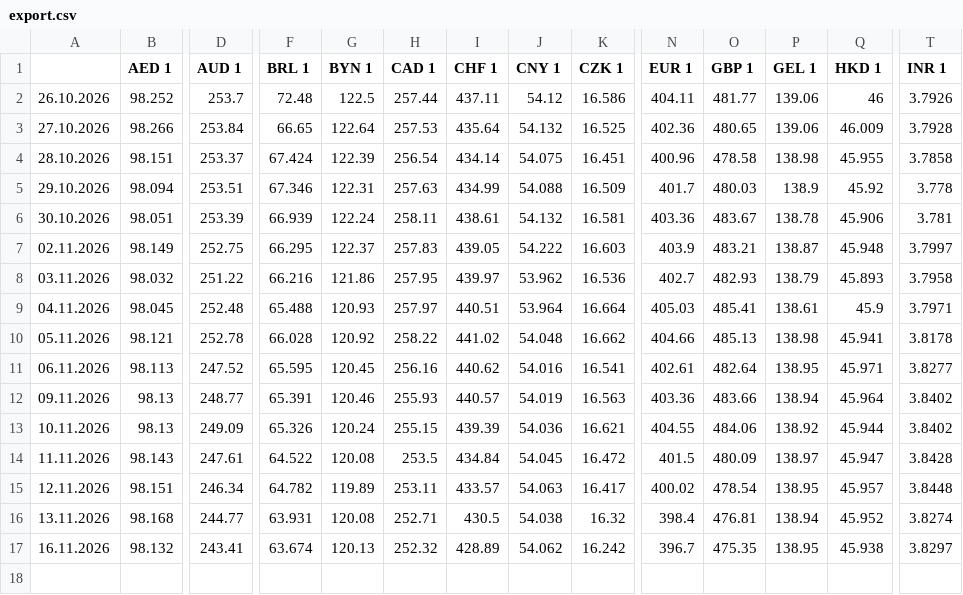
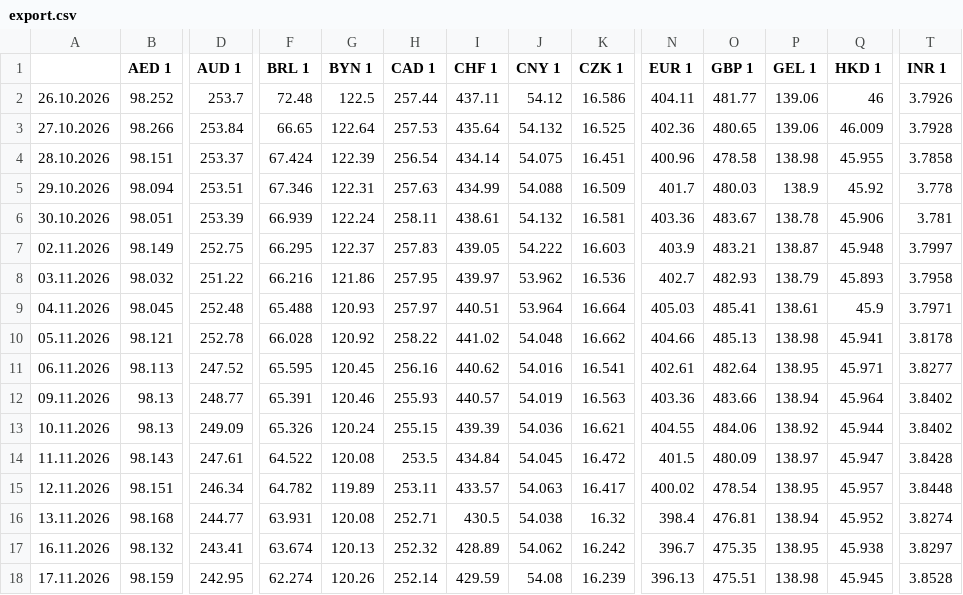
Before and after one commit to xobotun/exchange-rates, a CSV file: raw/cba/2026/export.csv, drawn as a sheet; only a part is shown, gaps mark what is left out; rows hold the shown columns only; the diff names each change by its address in the sheet, - before the commit and + after, or states it on an @@ line.

```diff
--- a/raw/cba/2026/export.csv
+++ b/raw/cba/2026/export.csv
+row 18: 17.11.2026 | 98.159 | 242.95 | 62.274 | 120.26 | 252.14 | 429.59 | 54.08 | 16.239 | 396.13 | 475.51 | 138.98 | 45.945 | 3.8528
```
Also changed, not shown: 7 other files.
